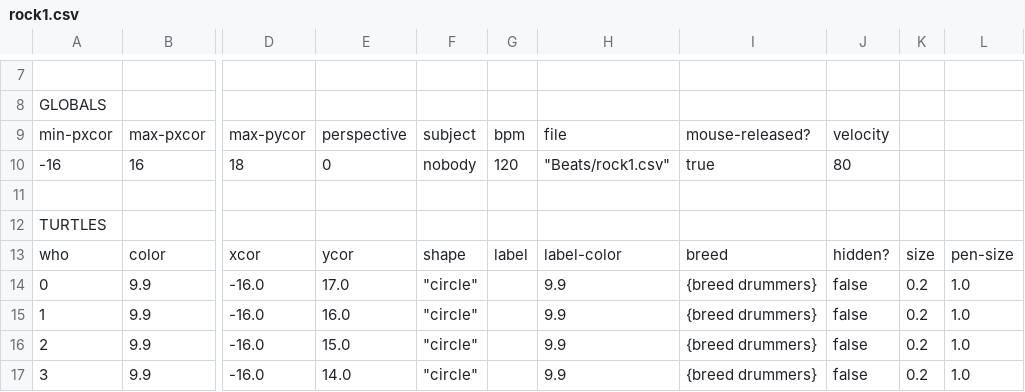
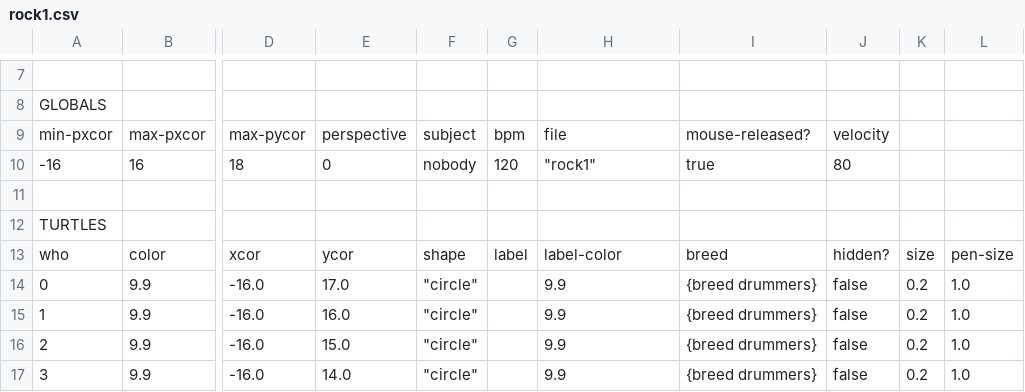
Before and after one commit to NetLogo/models, a CSV file: Code Examples/Extensions Examples/sound/Beats/rock1.csv, drawn as a sheet; only a part is shown, gaps mark what is left out; the diff names each change by its address in the sheet, - before the commit and + after, or states it on an @@ line.

Commit message:
Use resource extension in relevant models

```diff
--- a/Code Examples/Extensions Examples/sound/Beats/rock1.csv
+++ b/Code Examples/Extensions Examples/sound/Beats/rock1.csv
-H10: "Beats/rock1.csv"
+H10: "rock1"
```
Also changed, not shown: Code Examples/Extensions Examples/sound/Beats/seth1.csv, Code Examples/Extensions Examples/sound/Beats/seth2.csv, 10 other files.
